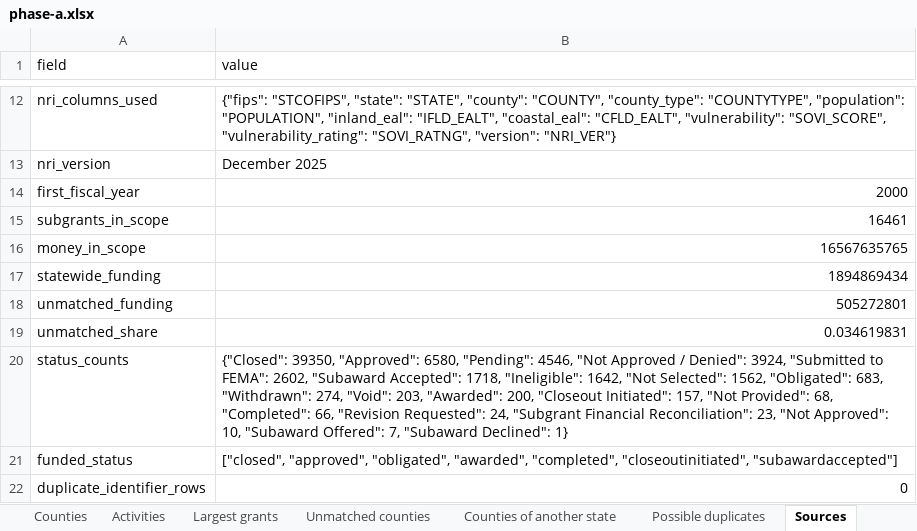
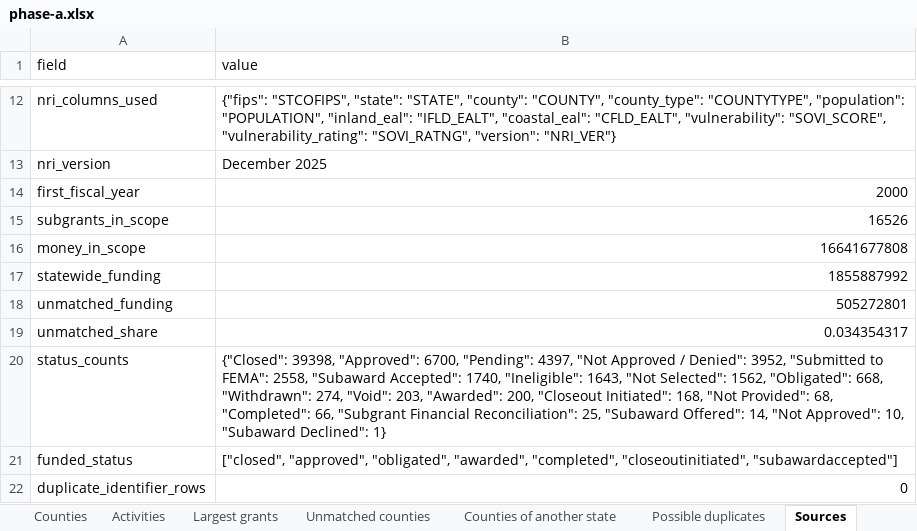
Before and after one commit to uomoathens/thrive, an Excel workbook: results/phase-a/phase-a.xlsx, sheet Sources, drawn as a sheet; only a part is shown, gaps mark what is left out; values as stored, in another font and other column widths than the file's, no borders; the diff covers the shown part only; the diff names each change by its address in the sheet, - before the commit and + after, or states it on an @@ line.

```diff
--- a/results/phase-a/phase-a.xlsx (sheet Sources)
+++ b/results/phase-a/phase-a.xlsx (sheet Sources)
-B15 (value): 16461
+B15 (value): 16526
-B16 (value): 16567635765
+B16 (value): 16641677808
-B17 (value): 1894869434
+B17 (value): 1855887992
-B19 (value): 0.034619831
+B19 (value): 0.034354317
-B20 (value): {"Closed": 39350, "Approved": 6580, "Pending": 4546, "Not Approved / Denied": 3924, "Submitted to FEMA": 2602, "Subaward Accepted": 1718, "Ineligible": 1642, "Not Selected": 1562, "Obligated": 683, "Withdrawn": 274, "Void": 203, "Awarded": 200, "Closeout Initiated": 157, "Not Provided": 68, "Completed": 66, "Revision Requested": 24, "Subgrant Financial Reconciliation": 23, "Not Approved": 10, "Subaward Offered": 7, "Subaward Declined":…
+B20 (value): {"Closed": 39398, "Approved": 6700, "Pending": 4397, "Not Approved / Denied": 3952, "Submitted to FEMA": 2558, "Subaward Accepted": 1740, "Ineligible": 1643, "Not Selected": 1562, "Obligated": 668, "Withdrawn": 274, "Void": 203, "Awarded": 200, "Closeout Initiated": 168, "Not Provided": 68, "Completed": 66, "Subgrant Financial Reconciliation": 25, "Subaward Offered": 14, "Not Approved": 10, "Subaward Declined":…
```
Also changed, not shown: 7 edited cells elsewhere in this sheet, sheet Counties, sheet Largest grants, sheet Activities, sheet Possible duplicates, sheet Quintiles, sheet Counties of another state, 5 other files.
